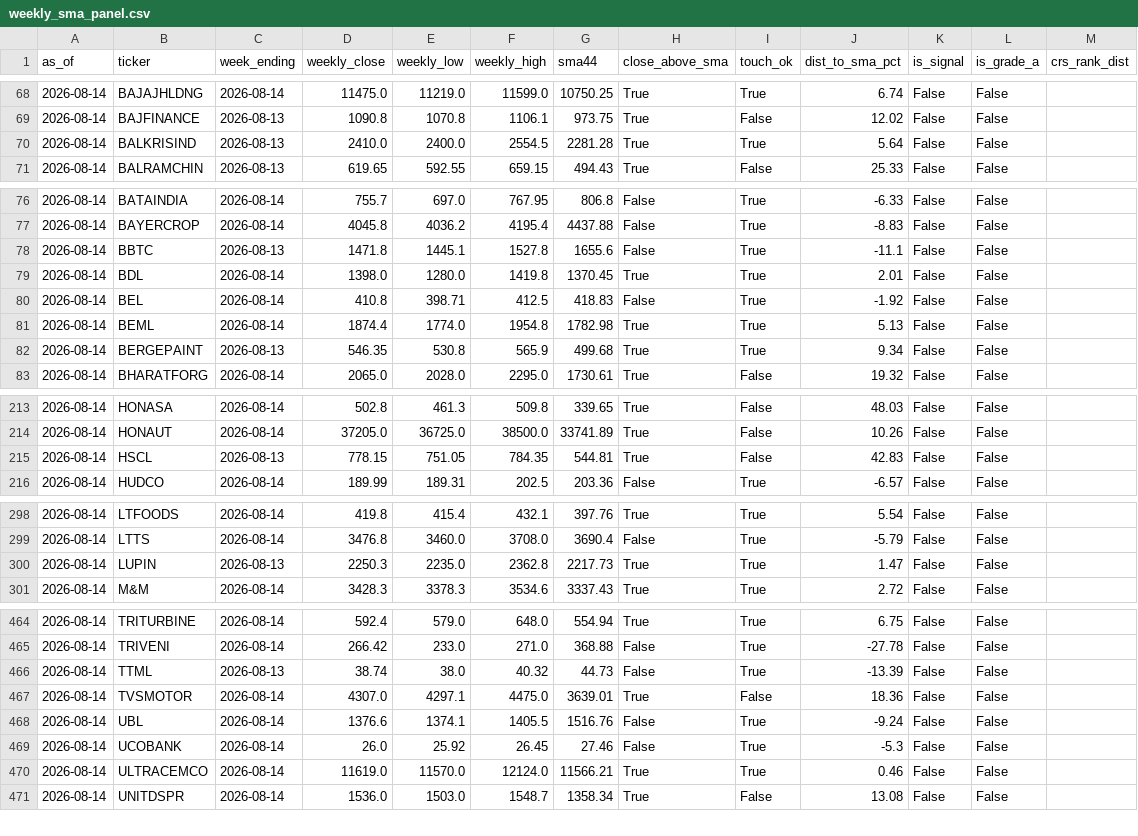
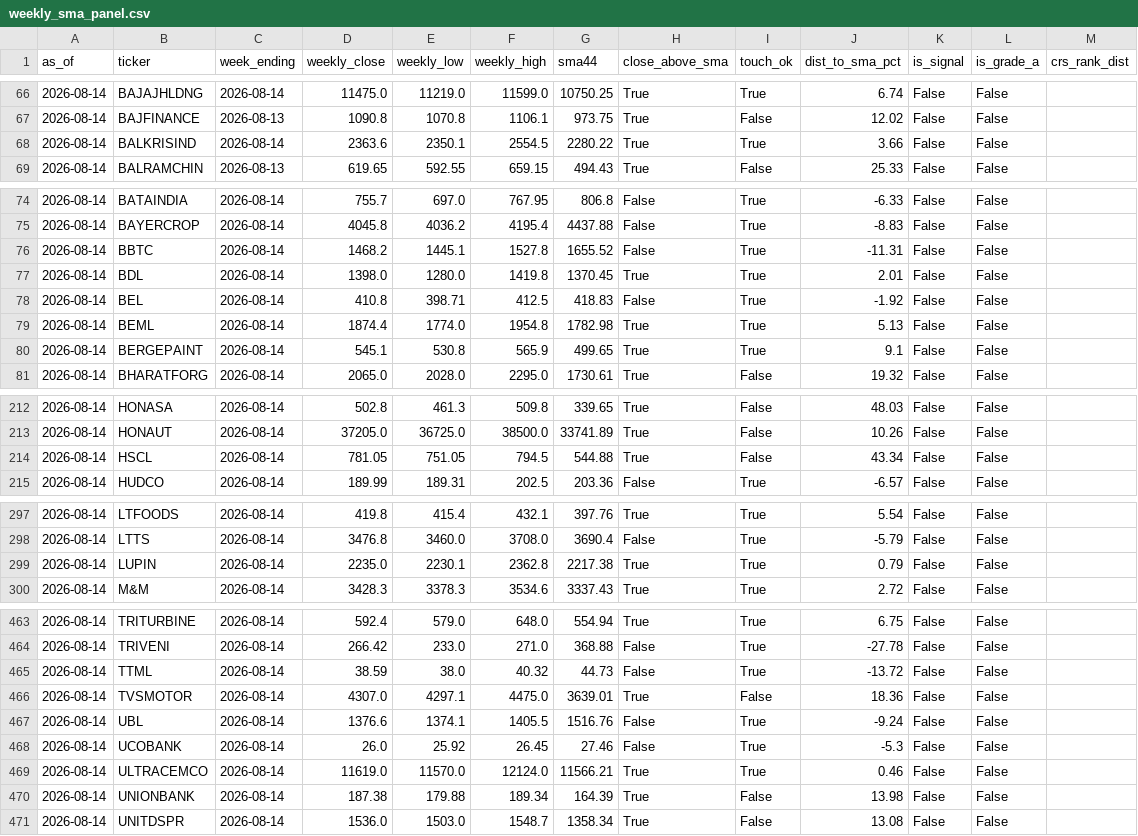
Before and after one commit to kreeshpatel/nifty-satvik, a CSV file: results/weekly_sma_panel.csv, drawn as a sheet; only a part is shown, gaps mark what is left out; the diff covers the shown part only.

Commit message:
chore(weekly): Saturday weekly-swing paper state 2026-08-16

```diff
--- a/results/weekly_sma_panel.csv
+++ b/results/weekly_sma_panel.csv
@@ -69,3 +67,3 @@ as_of,ticker,week_ending,weekly_close,weekly_low,weekly_high,sma44,close_above_s
 2026-08-14,BAJFINANCE,2026-08-13,1090.8,1070.8,1106.1,973.75,True,False,12.02,False,False,
-2026-08-14,BALKRISIND,2026-08-13,2410.0,2400.0,2554.5,2281.28,True,True,5.64,False,False,
+2026-08-14,BALKRISIND,2026-08-14,2363.6,2350.1,2554.5,2280.22,True,True,3.66,False,False,
 2026-08-14,BALRAMCHIN,2026-08-13,619.65,592.55,659.15,494.43,True,False,25.33,False,False,
@@ -77,3 +75,3 @@ as_of,ticker,week_ending,weekly_close,weekly_low,weekly_high,sma44,close_above_s
 2026-08-14,BAYERCROP,2026-08-14,4045.8,4036.2,4195.4,4437.88,False,True,-8.83,False,False,
-2026-08-14,BBTC,2026-08-13,1471.8,1445.1,1527.8,1655.6,False,True,-11.1,False,False,
+2026-08-14,BBTC,2026-08-14,1468.2,1445.1,1527.8,1655.52,False,True,-11.31,False,False,
 2026-08-14,BDL,2026-08-14,1398.0,1280.0,1419.8,1370.45,True,True,2.01,False,False,
@@ -81,3 +79,3 @@ as_of,ticker,week_ending,weekly_close,weekly_low,weekly_high,sma44,close_above_s
 2026-08-14,BEML,2026-08-14,1874.4,1774.0,1954.8,1782.98,True,True,5.13,False,False,
-2026-08-14,BERGEPAINT,2026-08-13,546.35,530.8,565.9,499.68,True,True,9.34,False,False,
+2026-08-14,BERGEPAINT,2026-08-14,545.1,530.8,565.9,499.65,True,True,9.1,False,False,
 2026-08-14,BHARATFORG,2026-08-14,2065.0,2028.0,2295.0,1730.61,True,False,19.32,False,False,
@@ -214,3 +213,3 @@ as_of,ticker,week_ending,weekly_close,weekly_low,weekly_high,sma44,close_above_s
 2026-08-14,HONAUT,2026-08-14,37205.0,36725.0,38500.0,33741.89,True,False,10.26,False,False,
-2026-08-14,HSCL,2026-08-13,778.15,751.05,784.35,544.81,True,False,42.83,False,False,
+2026-08-14,HSCL,2026-08-14,781.05,751.05,794.5,544.88,True,False,43.34,False,False,
 2026-08-14,HUDCO,2026-08-14,189.99,189.31,202.5,203.36,False,True,-6.57,False,False,
@@ -299,3 +298,3 @@ as_of,ticker,week_ending,weekly_close,weekly_low,weekly_high,sma44,close_above_s
 2026-08-14,LTTS,2026-08-14,3476.8,3460.0,3708.0,3690.4,False,True,-5.79,False,False,
-2026-08-14,LUPIN,2026-08-13,2250.3,2235.0,2362.8,2217.73,True,True,1.47,False,False,
+2026-08-14,LUPIN,2026-08-14,2235.0,2230.1,2362.8,2217.38,True,True,0.79,False,False,
 2026-08-14,M&M,2026-08-14,3428.3,3378.3,3534.6,3337.43,True,True,2.72,False,False,
@@ -465,3 +464,3 @@ as_of,ticker,week_ending,weekly_close,weekly_low,weekly_high,sma44,close_above_s
 2026-08-14,TRIVENI,2026-08-14,266.42,233.0,271.0,368.88,False,True,-27.78,False,False,
-2026-08-14,TTML,2026-08-13,38.74,38.0,40.32,44.73,False,True,-13.39,False,False,
+2026-08-14,TTML,2026-08-14,38.59,38.0,40.32,44.73,False,True,-13.72,False,False,
 2026-08-14,TVSMOTOR,2026-08-14,4307.0,4297.1,4475.0,3639.01,True,False,18.36,False,False,
@@ -470,2 +469,3 @@ as_of,ticker,week_ending,weekly_close,weekly_low,weekly_high,sma44,close_above_s
 2026-08-14,ULTRACEMCO,2026-08-14,11619.0,11570.0,12124.0,11566.21,True,True,0.46,False,False,
+2026-08-14,UNIONBANK,2026-08-14,187.38,179.88,189.34,164.39,True,False,13.98,False,False,
 2026-08-14,UNITDSPR,2026-08-14,1536.0,1503.0,1548.7,1358.34,True,False,13.08,False,False,
```
Also changed, not shown: 1 added row, 2 removed rows and 68 edited cells elsewhere in this file, 14 other files.
